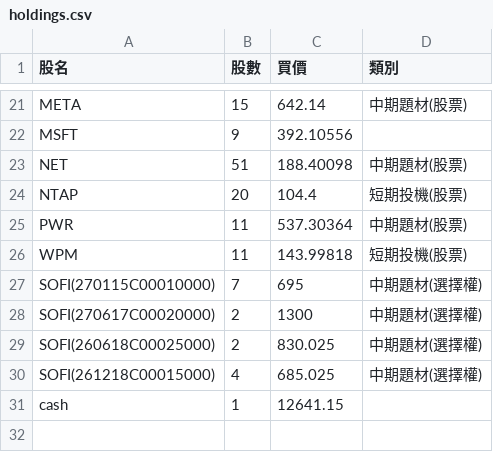
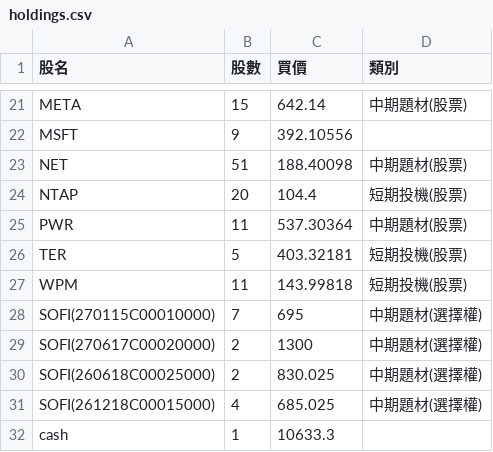
Before and after one commit to chunchih428/StockAssistant, a CSV file: config/holdings.csv, drawn as a sheet; only a part is shown, gaps mark what is left out.

Commit message:
update holdings

```diff
--- a/config/holdings.csv
+++ b/config/holdings.csv
@@ -25,2 +25,3 @@ NTAP,20,104.4,短期投機(股票)
 PWR,11,537.30364,中期題材(股票)
+TER,5,403.32181,短期投機(股票)
 WPM,11,143.99818,短期投機(股票)
@@ -30,2 +31,2 @@ SOFI(260618C00025000),2,830.025,中期題材(選擇權)
 SOFI(261218C00015000),4,685.025,中期題材(選擇權)
-cash,1,12641.15,
+cash,1,10633.3,
```
Also changed, not shown: 1 other file.
